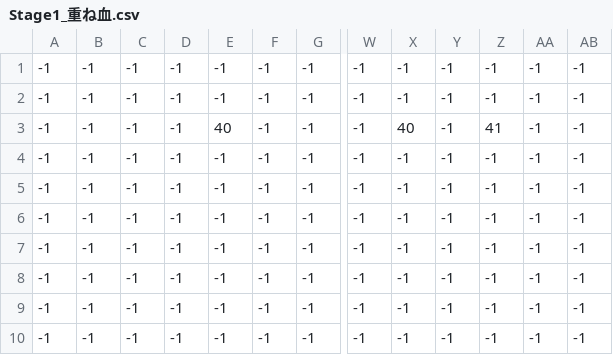
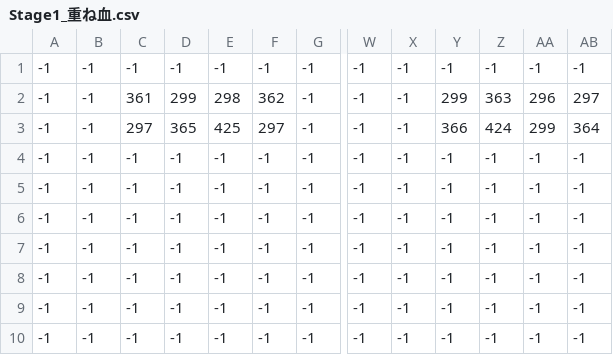
Before and after one commit to suzukiei/SAKUHIN4_Git, a CSV file: SakuhinⅣ/IMAGE/csv/Stage1_重ね血.csv, drawn as a sheet; only a part is shown, gaps mark what is left out; the diff names each change by its address in the sheet, - before the commit and + after, or states it on an @@ line.

```diff
--- a/SakuhinⅣ/IMAGE/csv/Stage1_重ね血.csv
+++ b/SakuhinⅣ/IMAGE/csv/Stage1_重ね血.csv
-C2: -1
+C2: 361
-D2: -1
+D2: 299
-E2: -1
+E2: 298
-F2: -1
+F2: 362
-Y2: -1
+Y2: 299
-Z2: -1
+Z2: 363
-AA2: -1
+AA2: 296
-AB2: -1
+AB2: 297
-C3: -1
+C3: 297
-D3: -1
+D3: 365
-E3: 40
+E3: 425
-F3: -1
+F3: 297
-X3: 40
+X3: -1
-Y3: -1
+Y3: 366
-Z3: 41
+Z3: 424
-AA3: -1
+AA3: 299
-AB3: -1
+AB3: 364
```
Also changed, not shown: SakuhinⅣ/IMAGE/csv/Stage1_血.csv.
